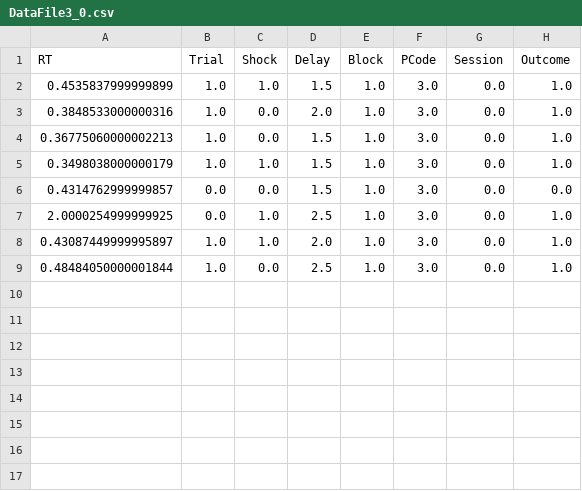
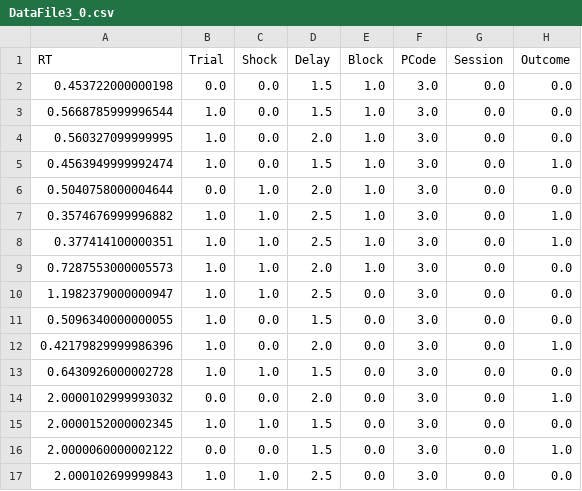
Before and after one commit to ortegauriol/ShootingPy, a CSV file: DataFile3_0.csv, drawn as a sheet.

```diff
--- a/DataFile3_0.csv
+++ b/DataFile3_0.csv
@@ -1,9 +1,17 @@
 RT,Trial,Shock,Delay,Block,PCode,Session,Outcome
-0.4535837999999899,1.0,1.0,1.5,1.0,3.0,0.0,1.0
-0.3848533000000316,1.0,0.0,2.0,1.0,3.0,0.0,1.0
-0.36775060000002213,1.0,0.0,1.5,1.0,3.0,0.0,1.0
-0.3498038000000179,1.0,1.0,1.5,1.0,3.0,0.0,1.0
-0.4314762999999857,0.0,0.0,1.5,1.0,3.0,0.0,0.0
-2.0000254999999925,0.0,1.0,2.5,1.0,3.0,0.0,1.0
-0.43087449999995897,1.0,1.0,2.0,1.0,3.0,0.0,1.0
-0.48484050000001844,1.0,0.0,2.5,1.0,3.0,0.0,1.0
+0.453722000000198,0.0,0.0,1.5,1.0,3.0,0.0,0.0
+0.5668785999996544,1.0,0.0,1.5,1.0,3.0,0.0,0.0
+0.560327099999995,1.0,0.0,2.0,1.0,3.0,0.0,0.0
+0.4563949999992474,1.0,0.0,1.5,1.0,3.0,0.0,1.0
+0.5040758000004644,0.0,1.0,2.0,1.0,3.0,0.0,0.0
+0.3574676999996882,1.0,1.0,2.5,1.0,3.0,0.0,1.0
+0.377414100000351,1.0,1.0,2.5,1.0,3.0,0.0,1.0
+0.7287553000005573,1.0,1.0,2.0,1.0,3.0,0.0,0.0
+1.1982379000000947,1.0,1.0,2.5,0.0,3.0,0.0,0.0
+0.5096340000000055,1.0,0.0,1.5,0.0,3.0,0.0,0.0
+0.42179829999986396,1.0,0.0,2.0,0.0,3.0,0.0,1.0
+0.6430926000002728,1.0,1.0,1.5,0.0,3.0,0.0,0.0
+2.0000102999993032,0.0,0.0,2.0,0.0,3.0,0.0,1.0
+2.0000152000002345,1.0,1.0,1.5,0.0,3.0,0.0,0.0
+2.0000060000002122,0.0,0.0,1.5,0.0,3.0,0.0,1.0
+2.000102699999843,1.0,1.0,2.5,0.0,3.0,0.0,0.0
```
Also changed, not shown: 3 other files.
